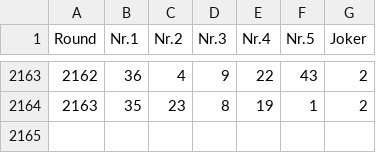
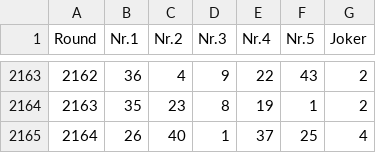
Before and after one commit to Geo07git/Analiza-Loto-PRO, a CSV file: public/LotoJoker.csv, drawn as a sheet; only a part is shown, gaps mark what is left out; the diff names each change by its address in the sheet, - before the commit and + after, or states it on an @@ line.

```diff
--- a/public/LotoJoker.csv
+++ b/public/LotoJoker.csv
+row 2165: 2164 | 26 | 40 | 1 | 37 | 25 | 4
```
Also changed, not shown: public/Loto540.csv, public/Loto649.csv, 1 other file.
